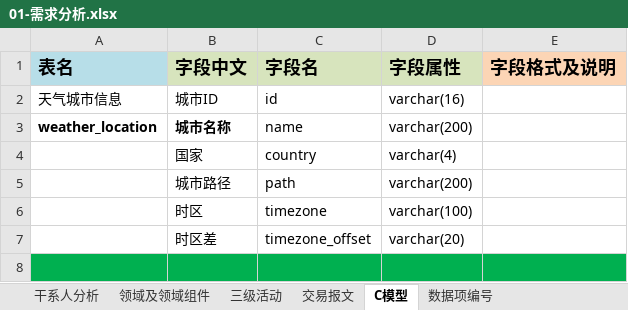
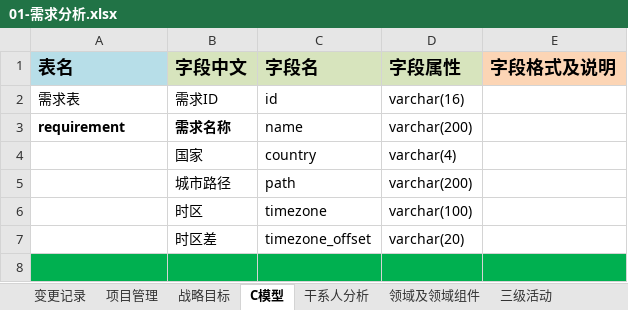
Before and after one commit to buptjinguodong/projectDocs, an Excel workbook: 01-weather/01-需求分析.xlsx, sheet C模型, drawn as a sheet; only a part is shown; values as stored, in another font and other column widths than the file's, no borders; the diff covers the shown part only; the diff names each change by its address in the sheet, - before the commit and + after, or states it on an @@ line.

```diff
--- a/01-weather/01-需求分析.xlsx (sheet C模型)
+++ b/01-weather/01-需求分析.xlsx (sheet C模型)
+sheet tab: 变更记录
@@ sheet tab unhidden: 项目管理 @@
@@ sheet tab unhidden: 战略目标 @@
@@ sheet tab order changed: 变更记录 | 项目管理 | 战略目标 | C模型 | 干系人分析 | 领域及领域组件 | 三级活动 @@
-A2 (表名): 天气城市信息
+A2 (表名): 需求表
-B2 (字段中文): 城市ID
+B2 (字段中文): 需求ID
-A3 (表名): weather_location
+A3 (表名): requirement
-B3 (字段中文): 城市名称
+B3 (字段中文): 需求名称
```
Also changed, not shown: 15 added rows, 2 removed rows, 18 edited cells and cell formats elsewhere in this sheet, 21-P2开发管理平台/01-需求分析.xlsx, 14 other files.
